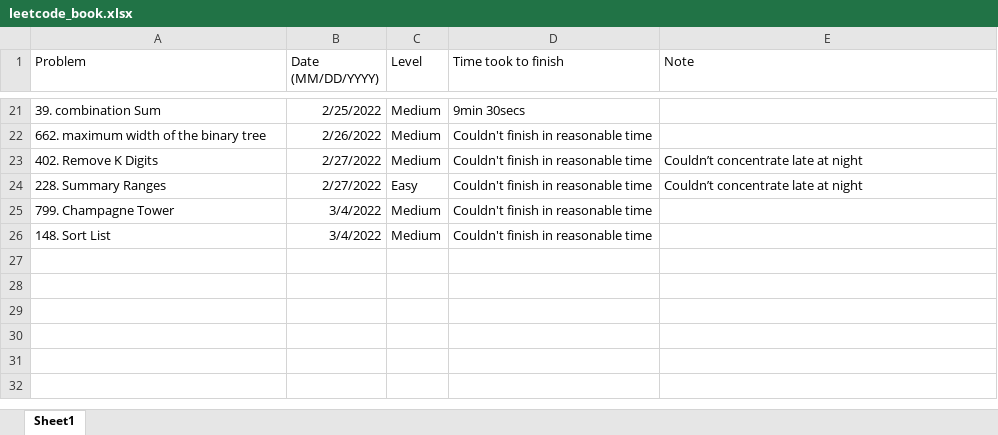
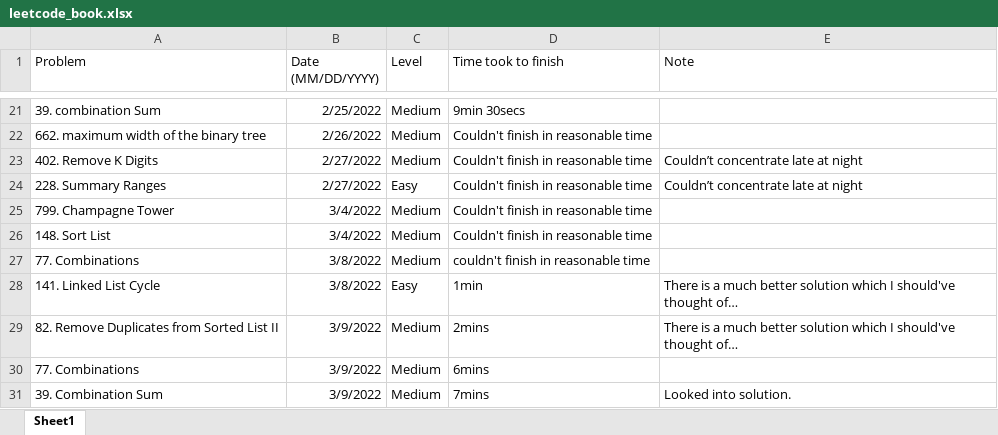
Before and after one commit to JohnPHK/Leetcode, an Excel workbook: leetcode_book.xlsx, sheet Sheet1, drawn as a sheet; only a part is shown, gaps mark what is left out; values as stored, in another font and other column widths than the file's, no borders; the diff names each change by its address in the sheet, - before the commit and + after, or states it on an @@ line.

```diff
--- a/leetcode_book.xlsx (sheet Sheet1)
+++ b/leetcode_book.xlsx (sheet Sheet1)
+row 27: 77. Combinations | 3/8/2022 | Medium | couldn't finish in reasonable time
+row 28: 141. Linked List Cycle | 3/8/2022 | Easy | 1min | There is a much better solution which I should've thought of…
+row 29: 82. Remove Duplicates from Sorted List II | 3/9/2022 | Medium | 2mins | There is a much better solution which I should've thought of…
+row 30: 77. Combinations | 3/9/2022 | Medium | 6mins
+row 31: 39. Combination Sum | 3/9/2022 | Medium | 7mins | Looked into solution.
```
Also changed, not shown: 3 other files.
